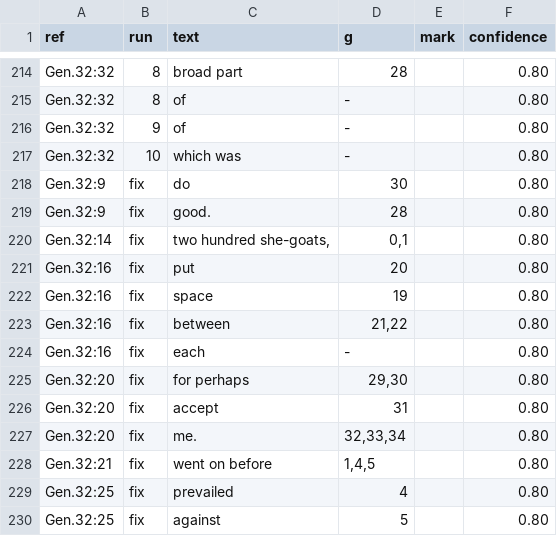
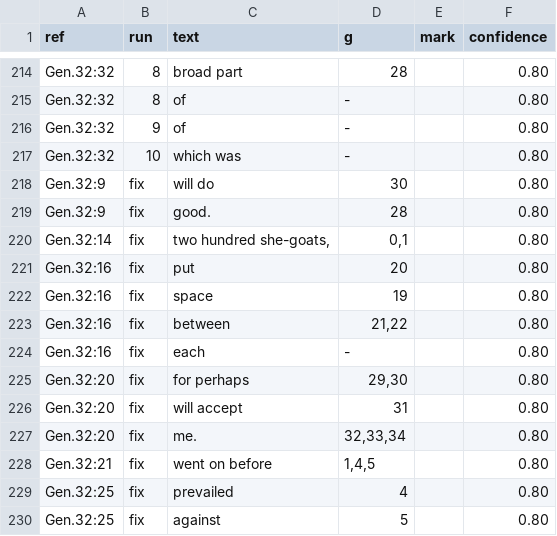
Before and after one commit to Jonathan-A-White/lampas, a TSV file: data/lxx/align/gen-32.tsv, drawn as a sheet; only a part is shown, gaps mark what is left out.

```diff
--- a/data/lxx/align/gen-32.tsv
+++ b/data/lxx/align/gen-32.tsv
@@ -217,3 +217,3 @@ Gen.32:32	9	of	-		0.80
 Gen.32:32	10	which was	-		0.80
-Gen.32:9	fix	do	30		0.80
+Gen.32:9	fix	will do	30		0.80
 Gen.32:9	fix	good.	28		0.80
@@ -225,3 +225,3 @@ Gen.32:16	fix	each	-		0.80
 Gen.32:20	fix	for perhaps	29,30		0.80
-Gen.32:20	fix	accept	31		0.80
+Gen.32:20	fix	will accept	31		0.80
 Gen.32:20	fix	me.	32,33,34		0.80
```
Also changed, not shown: data/lxx/align/gen-31.tsv, 2 other files.
